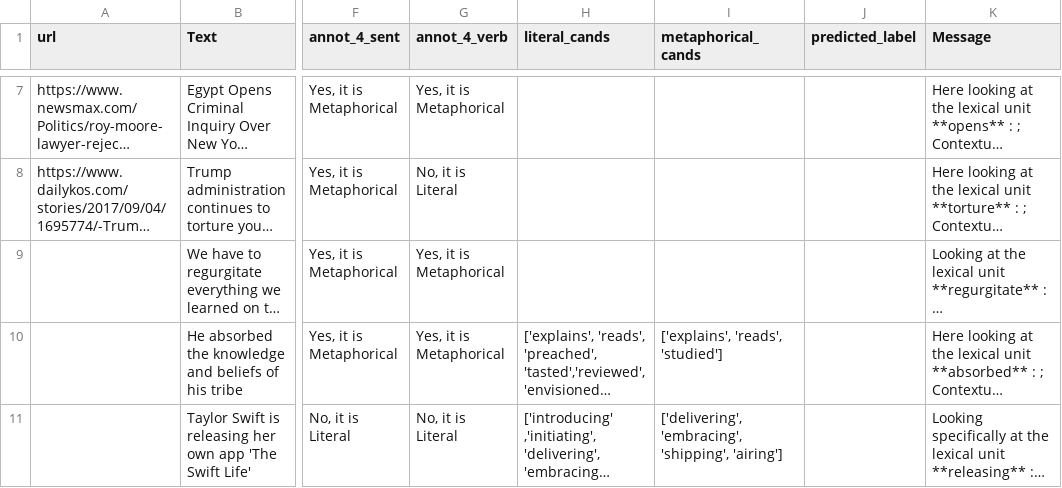
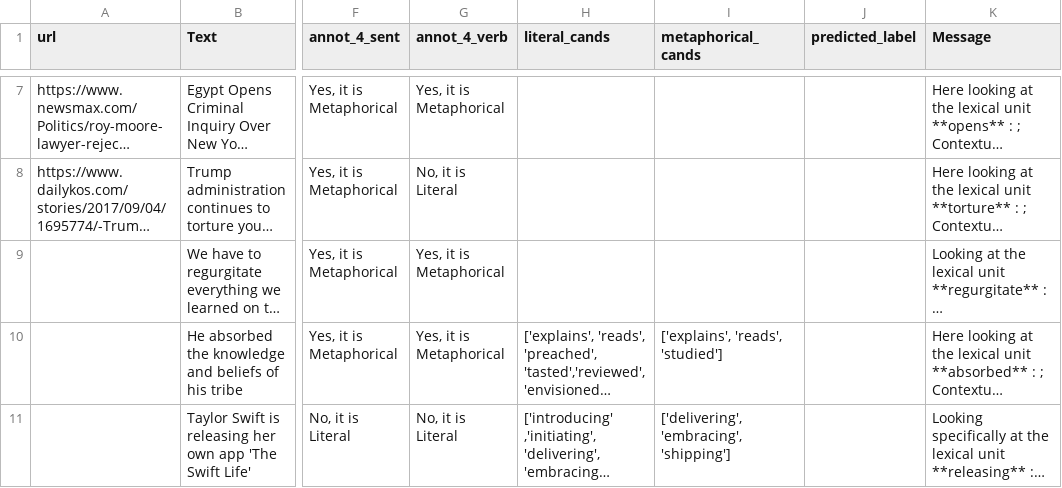
Before and after one commit to AxleBlaze3/Tut_annot_app, a CSV file: tut_annot_sheet.csv, drawn as a sheet; only a part is shown, gaps mark what is left out; long unchanged cells end in …; the diff names each change by its address in the sheet, - before the commit and + after, or states it on an @@ line.

```diff
--- a/tut_annot_sheet.csv
+++ b/tut_annot_sheet.csv
-I11 (metaphorical_cands): ['delivering', 'embracing', 'shipping', 'airing']
+I11 (metaphorical_cands): ['delivering', 'embracing', 'shipping']
```
Also changed, not shown: 1 other file.
